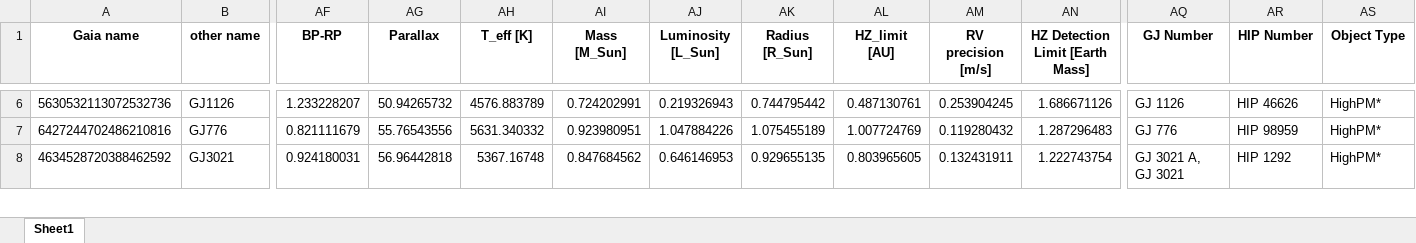
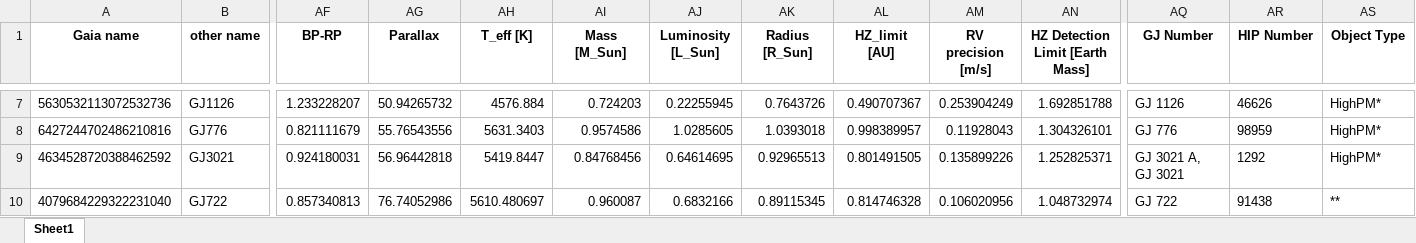
Before and after one commit to exoplanetsdk/2ES_target_selection, an Excel workbook: results/merged_result_MJ.xlsx, sheet Sheet1, drawn as a sheet; only a part is shown, gaps mark what is left out; values as stored, in another font and other column widths than the file's, no borders; addresses are those after the commit; rows hold the shown columns only; the diff covers the shown part only; the diff names each change by its address in the sheet, - before the commit and + after, or states it on an @@ line.

```diff
--- a/results/merged_result_MJ.xlsx (sheet Sheet1)
+++ b/results/merged_result_MJ.xlsx (sheet Sheet1)
-AH7 (T_eff [K]): 4576.883789
+AH7 (T_eff [K]): 4576.884
-AI7 (Mass [M_Sun]): 0.724202991
+AI7 (Mass [M_Sun]): 0.724203
-AJ7 (Luminosity [L_Sun]): 0.219326943
+AJ7 (Luminosity [L_Sun]): 0.22255945
-AK7 (Radius [R_Sun]): 0.744795442
+AK7 (Radius [R_Sun]): 0.7643726
-AL7 (HZ_limit [AU]): 0.487130761
+AL7 (HZ_limit [AU]): 0.490707367
-AM7 (RV precision [m/s]): 0.253904245
+AM7 (RV precision [m/s]): 0.253904249
-AN7 (HZ Detection Limit [Earth Mass]): 1.686671126
+AN7 (HZ Detection Limit [Earth Mass]): 1.692851788
-AR7 (HIP Number): HIP 46626
+AR7 (HIP Number): 46626
-AH8 (T_eff [K]): 5631.340332
+AH8 (T_eff [K]): 5631.3403
-AI8 (Mass [M_Sun]): 0.923980951
+AI8 (Mass [M_Sun]): 0.9574586
-AJ8 (Luminosity [L_Sun]): 1.047884226
+AJ8 (Luminosity [L_Sun]): 1.0285605
-AK8 (Radius [R_Sun]): 1.075455189
+AK8 (Radius [R_Sun]): 1.0393018
-AL8 (HZ_limit [AU]): 1.007724769
+AL8 (HZ_limit [AU]): 0.998389957
-AM8 (RV precision [m/s]): 0.119280432
+AM8 (RV precision [m/s]): 0.11928043
-AN8 (HZ Detection Limit [Earth Mass]): 1.287296483
+AN8 (HZ Detection Limit [Earth Mass]): 1.304326101
-AR8 (HIP Number): HIP 98959
+AR8 (HIP Number): 98959
-AH9 (T_eff [K]): 5367.16748
+AH9 (T_eff [K]): 5419.8447
-AI9 (Mass [M_Sun]): 0.847684562
+AI9 (Mass [M_Sun]): 0.84768456
-AJ9 (Luminosity [L_Sun]): 0.646146953
+AJ9 (Luminosity [L_Sun]): 0.64614695
-AK9 (Radius [R_Sun]): 0.929655135
+AK9 (Radius [R_Sun]): 0.92965513
-AL9 (HZ_limit [AU]): 0.803965605
+AL9 (HZ_limit [AU]): 0.801491505
-AM9 (RV precision [m/s]): 0.132431911
+AM9 (RV precision [m/s]): 0.135899226
-AN9 (HZ Detection Limit [Earth Mass]): 1.222743754
+AN9 (HZ Detection Limit [Earth Mass]): 1.252825371
-AR9 (HIP Number): HIP 1292
+AR9 (HIP Number): 1292
+row 10: 4079684229322231040 | GJ722 | 0.857340813 | 76.74052986 | 5610.480697 | 0.960087 | 0.6832166 | 0.89115345 | 0.814746328 | 0.106020956 | 1.048732974 | GJ 722 | 91438 | **
```
Also changed, not shown: 33 added rows and 392 edited cells elsewhere in this sheet, results/removed_rows.xlsx, results/repeated_entries.xlsx, 36 other files.
